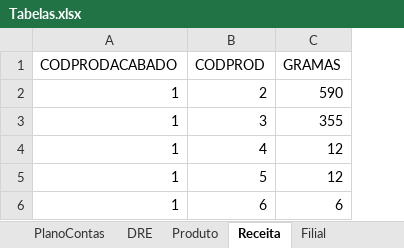
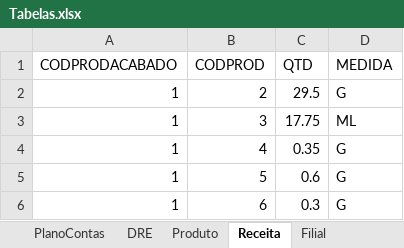
Before and after one commit to jeffersonfantasia/OrcamentoPadaria, an Excel workbook: 020_Entidades/Tabelas.xlsx, sheet Receita, drawn as a sheet; values as stored, in another font and other column widths than the file's, no borders; table styles not drawn; removed rows and columns are numbered as before the commit, all else as after; the diff names each change by its address in the sheet, - before the commit and + after, or states it on an @@ line.

```diff
--- a/020_Entidades/Tabelas.xlsx (sheet Receita)
+++ b/020_Entidades/Tabelas.xlsx (sheet Receita)
-column C (GRAMAS), rows 2-6: 590 | 355 | 12 | 12 | 6
+column C (QTD), rows 2-6: 29.5 | 17.75 | 0.35 | 0.6 | 0.3
+column D (MEDIDA), rows 2-6: G | ML | G | G | G
```
Also changed, not shown: ZZZ_Backup/TouroReprodutor.xlsm, 6 other files.
